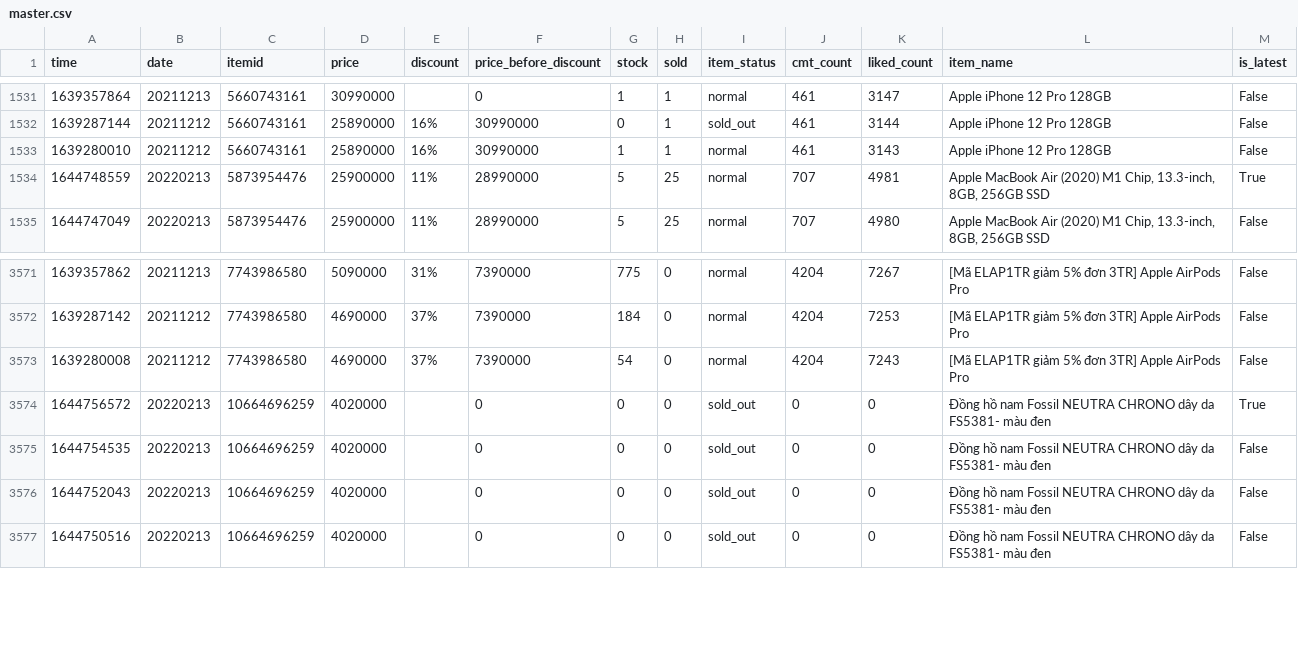
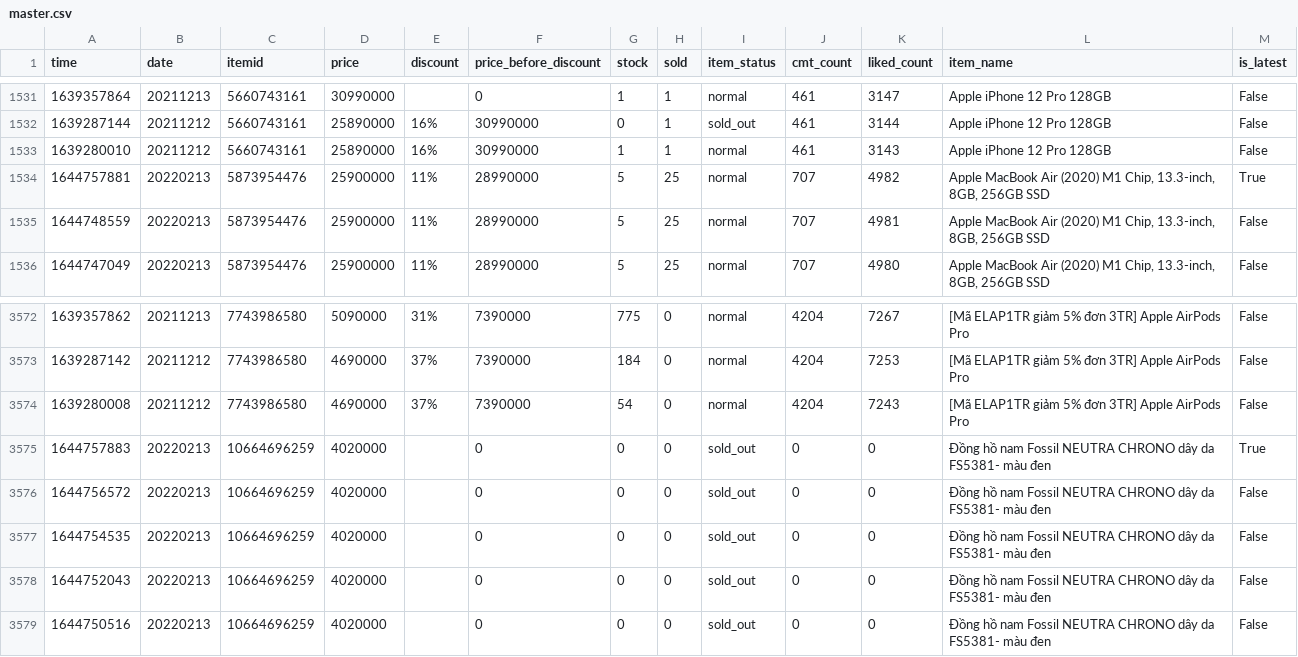
Before and after one commit to duyet/shopee-track-demo, a CSV file: data/master.csv, drawn as a sheet; only a part is shown, gaps mark what is left out.

```diff
--- a/data/master.csv
+++ b/data/master.csv
@@ -1533,3 +1533,4 @@ time,date,itemid,price,discount,price_before_discount,stock,sold,item_status,cmt
 1639280010,20211212,5660743161,25890000,16%,30990000,1,1,normal,461,3143,Apple iPhone 12 Pro 128GB,False
-1644748559,20220213,5873954476,25900000,11%,28990000,5,25,normal,707,4981,"Apple MacBook Air (2020) M1 Chip, 13.3-inch, 8GB, 256GB SSD",True
+1644757881,20220213,5873954476,25900000,11%,28990000,5,25,normal,707,4982,"Apple MacBook Air (2020) M1 Chip, 13.3-inch, 8GB, 256GB SSD",True
+1644748559,20220213,5873954476,25900000,11%,28990000,5,25,normal,707,4981,"Apple MacBook Air (2020) M1 Chip, 13.3-inch, 8GB, 256GB SSD",False
 1644747049,20220213,5873954476,25900000,11%,28990000,5,25,normal,707,4980,"Apple MacBook Air (2020) M1 Chip, 13.3-inch, 8GB, 256GB SSD",False
@@ -3573,3 +3574,4 @@ time,date,itemid,price,discount,price_before_discount,stock,sold,item_status,cmt
 1639280008,20211212,7743986580,4690000,37%,7390000,54,0,normal,4204,7243,[Mã ELAP1TR giảm 5% đơn 3TR] Apple AirPods Pro ,False
-1644756572,20220213,10664696259,4020000,,0,0,0,sold_out,0,0,Đồng hồ nam Fossil NEUTRA CHRONO dây da FS5381- màu đen,True
+1644757883,20220213,10664696259,4020000,,0,0,0,sold_out,0,0,Đồng hồ nam Fossil NEUTRA CHRONO dây da FS5381- màu đen,True
+1644756572,20220213,10664696259,4020000,,0,0,0,sold_out,0,0,Đồng hồ nam Fossil NEUTRA CHRONO dây da FS5381- màu đen,False
 1644754535,20220213,10664696259,4020000,,0,0,0,sold_out,0,0,Đồng hồ nam Fossil NEUTRA CHRONO dây da FS5381- màu đen,False
```
Also changed, not shown: data/history/10664696259.csv, data/history/5873954476.csv, 2 other files.
